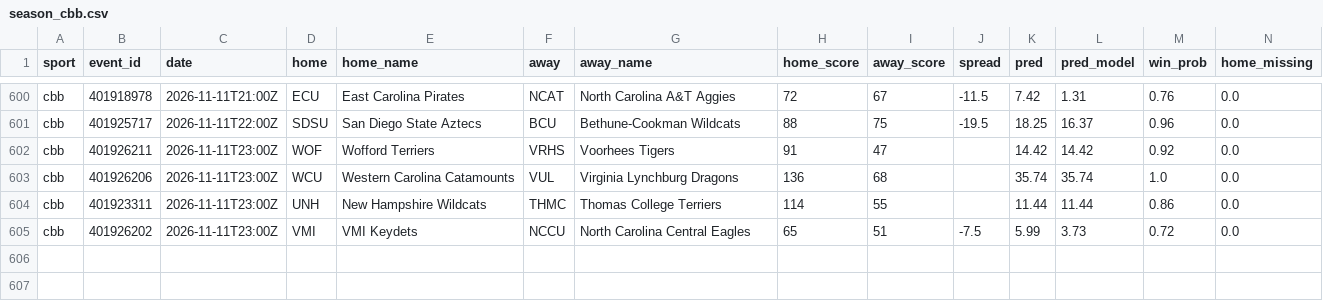
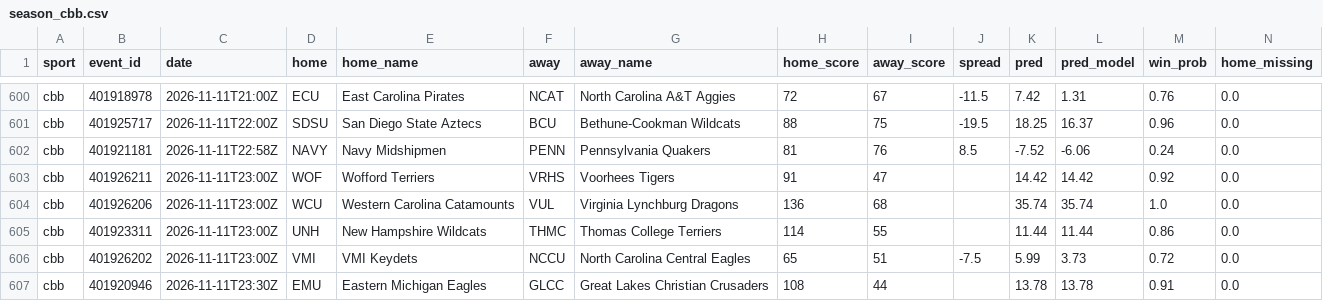
Before and after one commit to adotscotty/HandsDownAI, a CSV file: data/season_cbb.csv, drawn as a sheet; only a part is shown, gaps mark what is left out; rows hold the shown columns only; the diff names each change by its address in the sheet, - before the commit and + after, or states it on an @@ line.

```diff
--- a/data/season_cbb.csv
+++ b/data/season_cbb.csv
+row 602: cbb | 401921181 | 2026-11-11T22:58Z | NAVY | Navy Midshipmen | PENN | Pennsylvania Quakers | 81 | 76 | 8.5 | -7.52 | -6.06 | 0.24 | 0.0
+row 607: cbb | 401920946 | 2026-11-11T23:30Z | EMU | Eastern Michigan Eagles | GLCC | Great Lakes Christian Crusaders | 108 | 44 |  | 13.78 | 13.78 | 0.91 | 0.0
```
Also changed, not shown: data/current_cbb.csv, data/pregame_log.csv, 1 other file.
